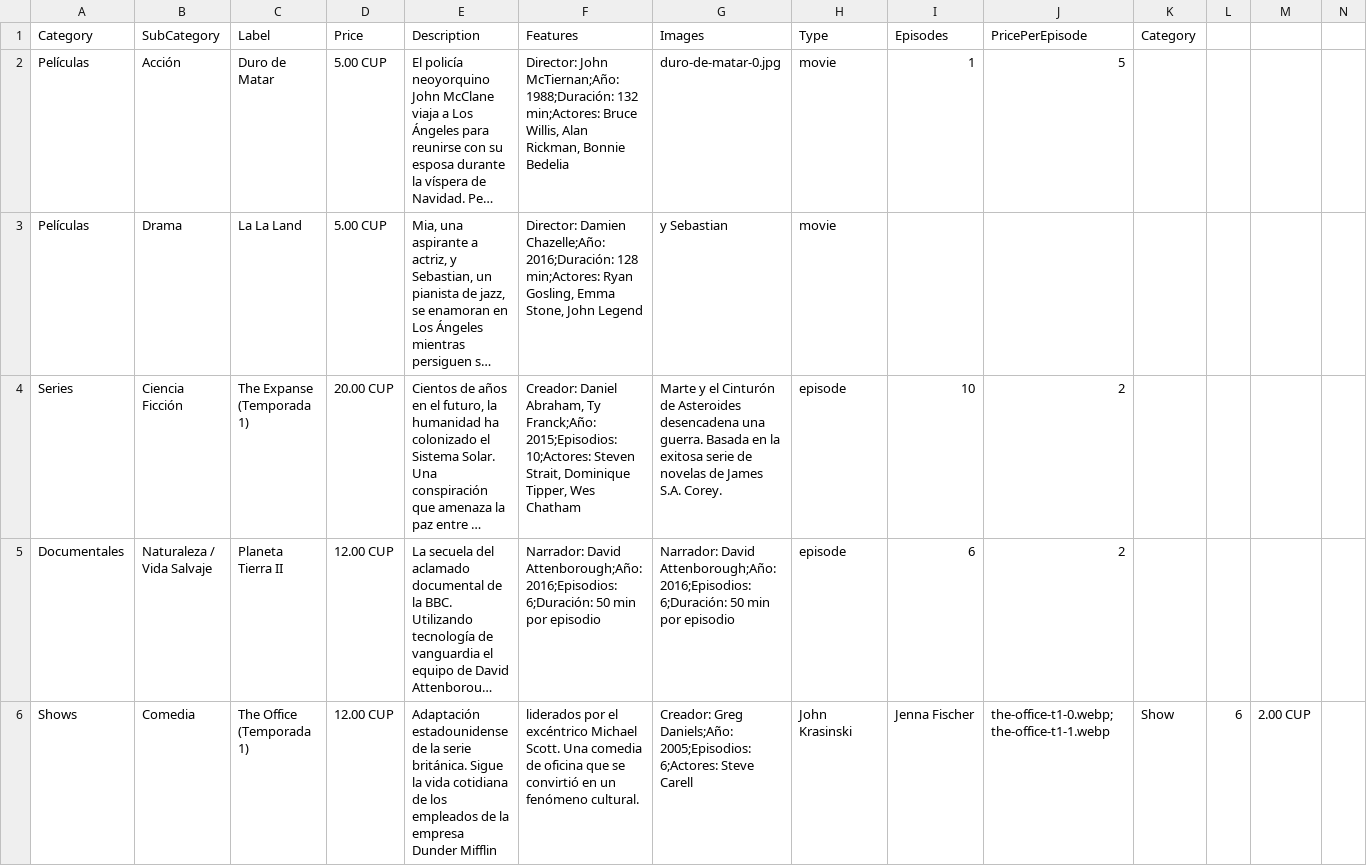
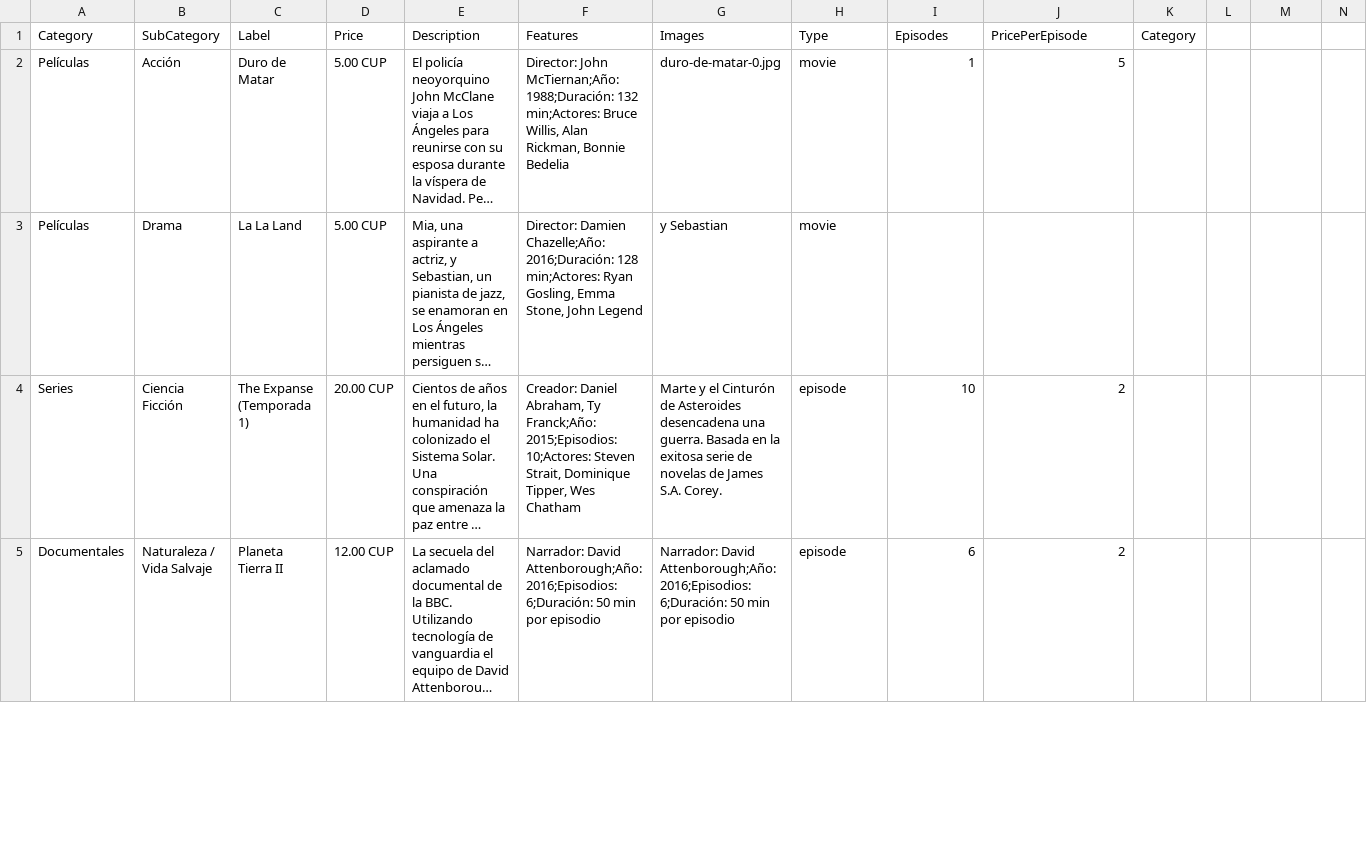
Before and after one commit to suarezangulo/MERCADO, a CSV file: data/catalogo.csv, drawn as a sheet; only a part is shown; long unchanged cells end in …; removed rows and columns are numbered as before the commit, all else as after; the diff covers the shown part only; the diff names each change by its address in the sheet, - before the commit and + after, or states it on an @@ line.

Commit message:
Actualizar catálogo desde panel de administración

```diff
--- a/data/catalogo.csv
+++ b/data/catalogo.csv
-row 6: Shows | Comedia | The Office (Temporada 1) | 12.00 CUP | Adaptación estadounidense de la serie británica. Sigue la vida cotidiana de los empleados de la empresa Dunder Mifflin | liderados por el excéntrico Michael Scott. Una comedia de oficina que se convirtió en un fenómeno cultural. | Creador: Greg Daniels;Año: 2005;Episodios: 6;Actores: Steve Carell | John Krasinski | Jenna Fischer | the-office-t1-0.webp;the-office-t1-1.webp | Show | 6 | 2.00 CUP
```
Also changed, not shown: 1 added row elsewhere in this file.
